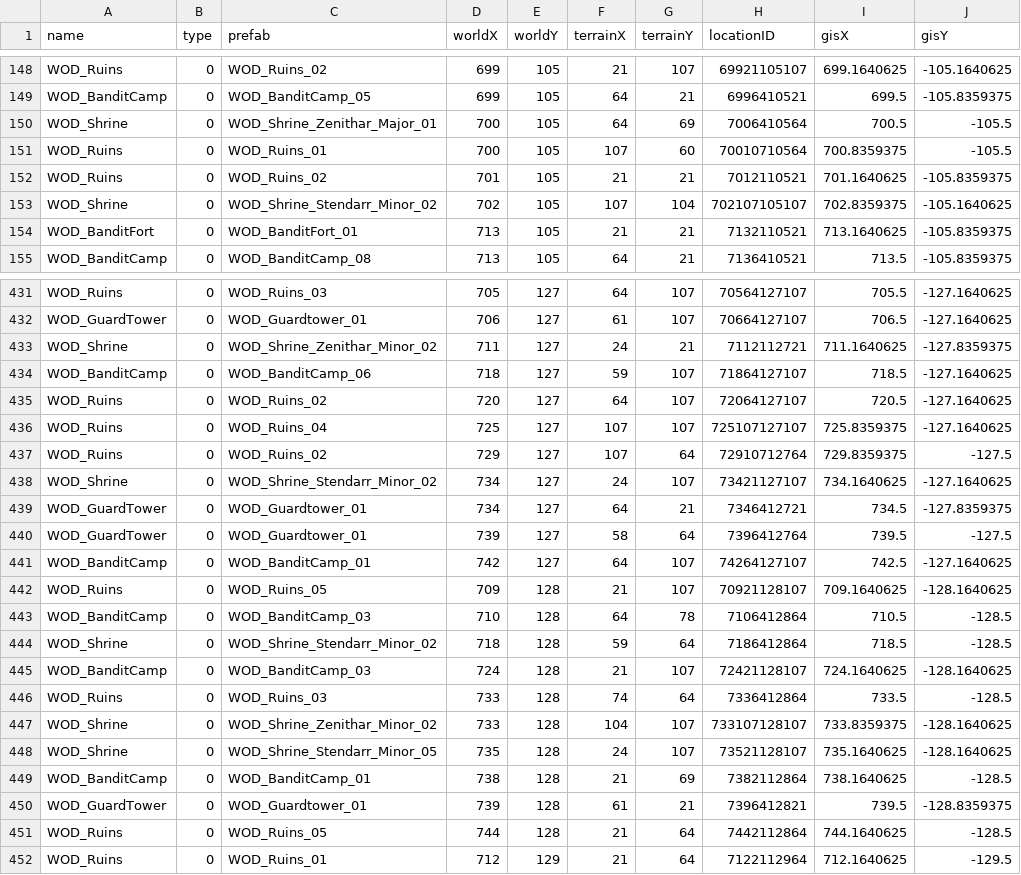
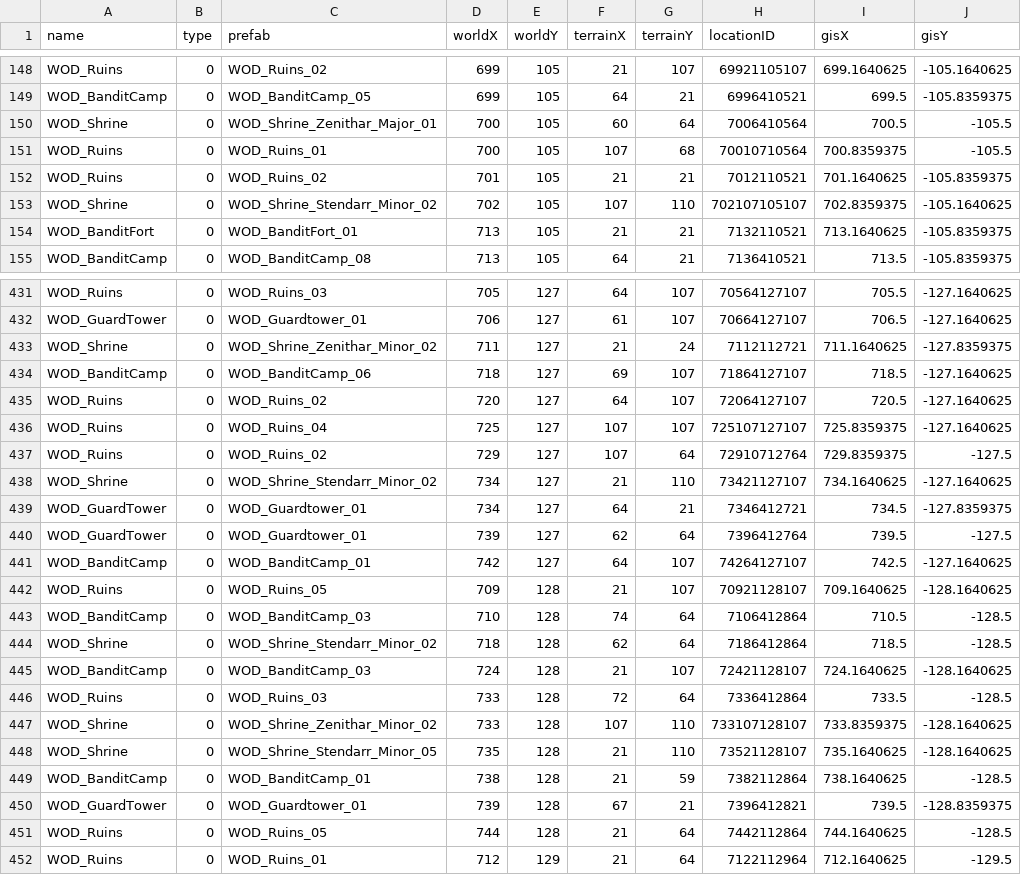
Before and after one commit to drcarademono/wod-location-generator, a CSV file: split/Locations/Alcaire/Alcaire_Locations.csv, drawn as a sheet; only a part is shown, gaps mark what is left out; the diff covers the shown part only.

```diff
--- a/split/Locations/Alcaire/Alcaire_Locations.csv
+++ b/split/Locations/Alcaire/Alcaire_Locations.csv
@@ -149,6 +149,6 @@ WOD_Ruins,0,WOD_Ruins_02,699,105,21,107,69921105107,699.1640625,-105.1640625
 WOD_BanditCamp,0,WOD_BanditCamp_05,699,105,64,21,6996410521,699.5,-105.8359375
-WOD_Shrine,0,WOD_Shrine_Zenithar_Major_01,700,105,64,69,7006410564,700.5,-105.5
-WOD_Ruins,0,WOD_Ruins_01,700,105,107,60,70010710564,700.8359375,-105.5
+WOD_Shrine,0,WOD_Shrine_Zenithar_Major_01,700,105,60,64,7006410564,700.5,-105.5
+WOD_Ruins,0,WOD_Ruins_01,700,105,107,68,70010710564,700.8359375,-105.5
 WOD_Ruins,0,WOD_Ruins_02,701,105,21,21,7012110521,701.1640625,-105.8359375
-WOD_Shrine,0,WOD_Shrine_Stendarr_Minor_02,702,105,107,104,702107105107,702.8359375,-105.1640625
+WOD_Shrine,0,WOD_Shrine_Stendarr_Minor_02,702,105,107,110,702107105107,702.8359375,-105.1640625
 WOD_BanditFort,0,WOD_BanditFort_01,713,105,21,21,7132110521,713.1640625,-105.8359375
@@ -432,4 +432,4 @@ WOD_Ruins,0,WOD_Ruins_03,705,127,64,107,70564127107,705.5,-127.1640625
 WOD_GuardTower,0,WOD_Guardtower_01,706,127,61,107,70664127107,706.5,-127.1640625
-WOD_Shrine,0,WOD_Shrine_Zenithar_Minor_02,711,127,24,21,7112112721,711.1640625,-127.8359375
-WOD_BanditCamp,0,WOD_BanditCamp_06,718,127,59,107,71864127107,718.5,-127.1640625
+WOD_Shrine,0,WOD_Shrine_Zenithar_Minor_02,711,127,21,24,7112112721,711.1640625,-127.8359375
+WOD_BanditCamp,0,WOD_BanditCamp_06,718,127,69,107,71864127107,718.5,-127.1640625
 WOD_Ruins,0,WOD_Ruins_02,720,127,64,107,72064127107,720.5,-127.1640625
@@ -437,15 +437,15 @@ WOD_Ruins,0,WOD_Ruins_04,725,127,107,107,725107127107,725.8359375,-127.1640625
 WOD_Ruins,0,WOD_Ruins_02,729,127,107,64,72910712764,729.8359375,-127.5
-WOD_Shrine,0,WOD_Shrine_Stendarr_Minor_02,734,127,24,107,73421127107,734.1640625,-127.1640625
+WOD_Shrine,0,WOD_Shrine_Stendarr_Minor_02,734,127,21,110,73421127107,734.1640625,-127.1640625
 WOD_GuardTower,0,WOD_Guardtower_01,734,127,64,21,7346412721,734.5,-127.8359375
-WOD_GuardTower,0,WOD_Guardtower_01,739,127,58,64,7396412764,739.5,-127.5
+WOD_GuardTower,0,WOD_Guardtower_01,739,127,62,64,7396412764,739.5,-127.5
 WOD_BanditCamp,0,WOD_BanditCamp_01,742,127,64,107,74264127107,742.5,-127.1640625
 WOD_Ruins,0,WOD_Ruins_05,709,128,21,107,70921128107,709.1640625,-128.1640625
-WOD_BanditCamp,0,WOD_BanditCamp_03,710,128,64,78,7106412864,710.5,-128.5
-WOD_Shrine,0,WOD_Shrine_Stendarr_Minor_02,718,128,59,64,7186412864,718.5,-128.5
+WOD_BanditCamp,0,WOD_BanditCamp_03,710,128,74,64,7106412864,710.5,-128.5
+WOD_Shrine,0,WOD_Shrine_Stendarr_Minor_02,718,128,62,64,7186412864,718.5,-128.5
 WOD_BanditCamp,0,WOD_BanditCamp_03,724,128,21,107,72421128107,724.1640625,-128.1640625
-WOD_Ruins,0,WOD_Ruins_03,733,128,74,64,7336412864,733.5,-128.5
-WOD_Shrine,0,WOD_Shrine_Zenithar_Minor_02,733,128,104,107,733107128107,733.8359375,-128.1640625
-WOD_Shrine,0,WOD_Shrine_Stendarr_Minor_05,735,128,24,107,73521128107,735.1640625,-128.1640625
-WOD_BanditCamp,0,WOD_BanditCamp_01,738,128,21,69,7382112864,738.1640625,-128.5
-WOD_GuardTower,0,WOD_Guardtower_01,739,128,61,21,7396412821,739.5,-128.8359375
+WOD_Ruins,0,WOD_Ruins_03,733,128,72,64,7336412864,733.5,-128.5
+WOD_Shrine,0,WOD_Shrine_Zenithar_Minor_02,733,128,107,110,733107128107,733.8359375,-128.1640625
+WOD_Shrine,0,WOD_Shrine_Stendarr_Minor_05,735,128,21,110,73521128107,735.1640625,-128.1640625
+WOD_BanditCamp,0,WOD_BanditCamp_01,738,128,21,59,7382112864,738.1640625,-128.5
+WOD_GuardTower,0,WOD_Guardtower_01,739,128,67,21,7396412821,739.5,-128.8359375
 WOD_Ruins,0,WOD_Ruins_05,744,128,21,64,7442112864,744.1640625,-128.5
```
Also changed, not shown: 157 edited cells elsewhere in this file, split/Locations/Anticlere/Anticlere_Locations.csv, split/Locations/Dwynnen/Dwynnen_Locations.csv, 45 other files.
